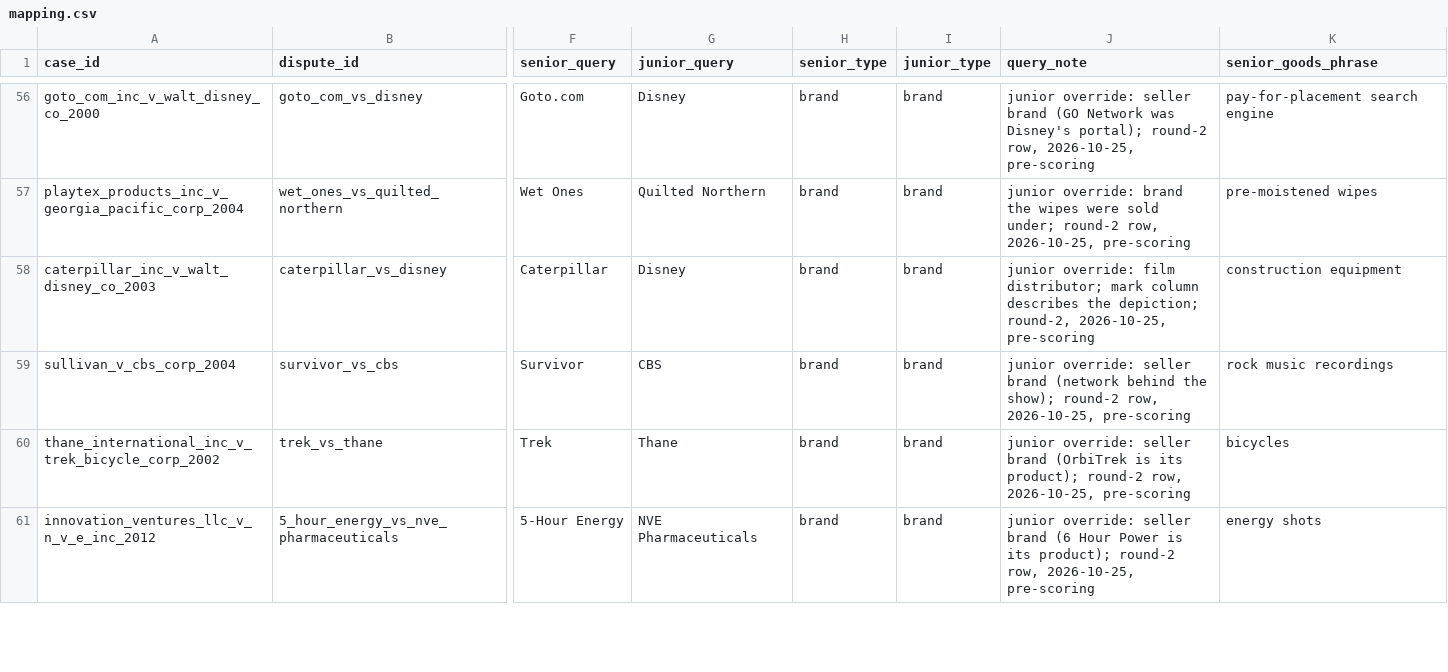
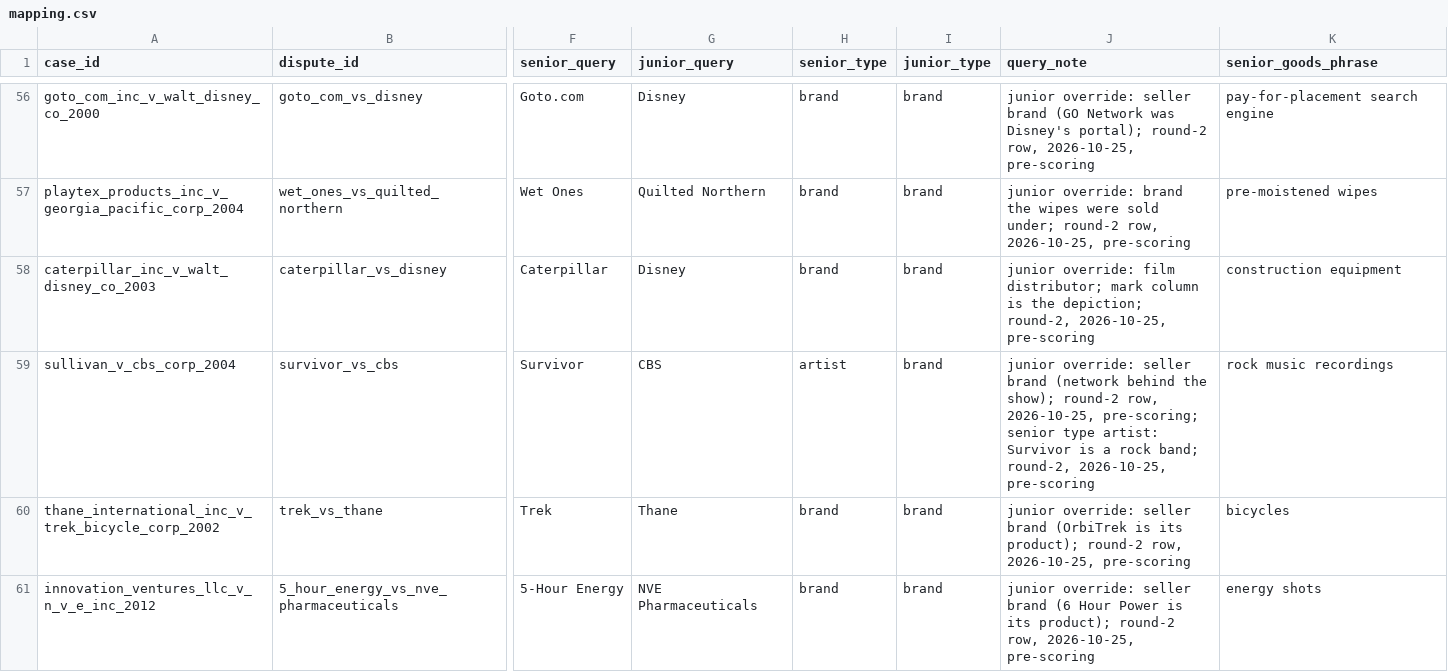
Before and after one commit to Avonik/tea-rose, a CSV file: backend/eval/mapping.csv, drawn as a sheet; only a part is shown, gaps mark what is left out; the diff names each change by its address in the sheet, - before the commit and + after, or states it on an @@ line.

Commit message:
Back-test: Survivor (band) typed as artist in the right table; lint

```diff
--- a/backend/eval/mapping.csv
+++ b/backend/eval/mapping.csv
-J58 (query_note): …mark column describes the depiction;…
+J58 (query_note): …mark column is the depiction;…
-H59 (senior_type): brand
+H59 (senior_type): artist
-J59 (query_note): …row, 2026-10-25, pre-scoring
+J59 (query_note): …row, 2026-10-25, pre-scoring; senior type artist: Survivor is a rock band; round-2, 2026-10-25, pre-scoring
```
Also changed, not shown: 1 other file.
